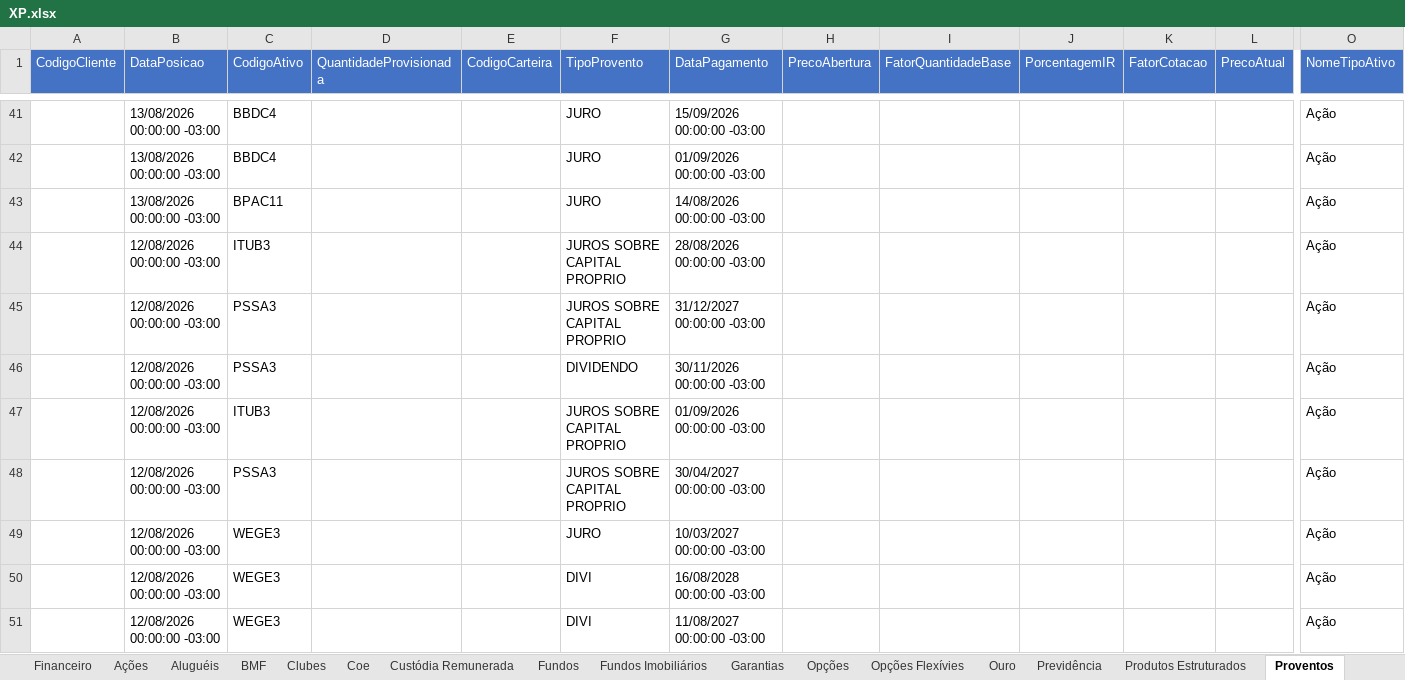
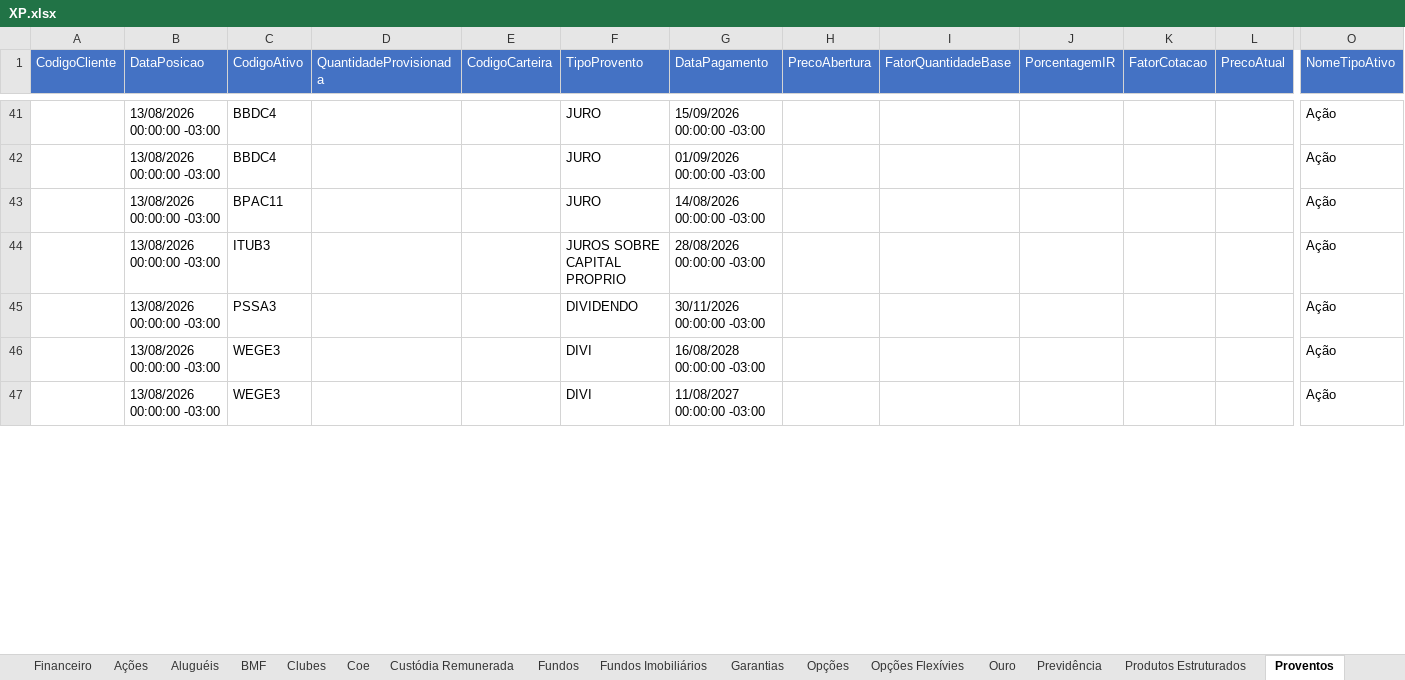
Before and after one commit to AloacaoMWealth/alocationmwealth, an Excel workbook: posicoes/XP.xlsx, sheet Proventos, drawn as a sheet; only a part is shown, gaps mark what is left out; values as stored, in another font and other column widths than the file's, no borders; removed rows and columns are numbered as before the commit, all else as after; rows hold the shown columns only; the diff covers the shown part only; the diff names each change by its address in the sheet, - before the commit and + after, or states it on an @@ line.

```diff
--- a/posicoes/XP.xlsx (sheet Proventos)
+++ b/posicoes/XP.xlsx (sheet Proventos)
-B44 (DataPosicao): 12/08/2026 00:00:00 -03:00
+B44 (DataPosicao): 13/08/2026 00:00:00 -03:00
-row 45:  | 12/08/2026 00:00:00 -03:00 | PSSA3 |  |  | JUROS SOBRE CAPITAL PROPRIO | 31/12/2027 00:00:00 -03:00 |  |  |  |  |  | Ação
-B45 (DataPosicao): 12/08/2026 00:00:00 -03:00
+B45 (DataPosicao): 13/08/2026 00:00:00 -03:00
-row 47:  | 12/08/2026 00:00:00 -03:00 | ITUB3 |  |  | JUROS SOBRE CAPITAL PROPRIO | 01/09/2026 00:00:00 -03:00 |  |  |  |  |  | Ação
-row 48:  | 12/08/2026 00:00:00 -03:00 | PSSA3 |  |  | JUROS SOBRE CAPITAL PROPRIO | 30/04/2027 00:00:00 -03:00 |  |  |  |  |  | Ação
-row 49:  | 12/08/2026 00:00:00 -03:00 | WEGE3 |  |  | JURO | 10/03/2027 00:00:00 -03:00 |  |  |  |  |  | Ação
-B46:B47 (DataPosicao): 12/08/2026 00:00:00 -03:00
+B46:B47 (DataPosicao): 13/08/2026 00:00:00 -03:00
```
Also changed, not shown: other rows of this sheet, sheet Fundos Imobiliários, sheet Proventos Fundo Imob, sheet Fundos, sheet Financeiro, sheet Ações, sheet Coe, 5 more sheets.
